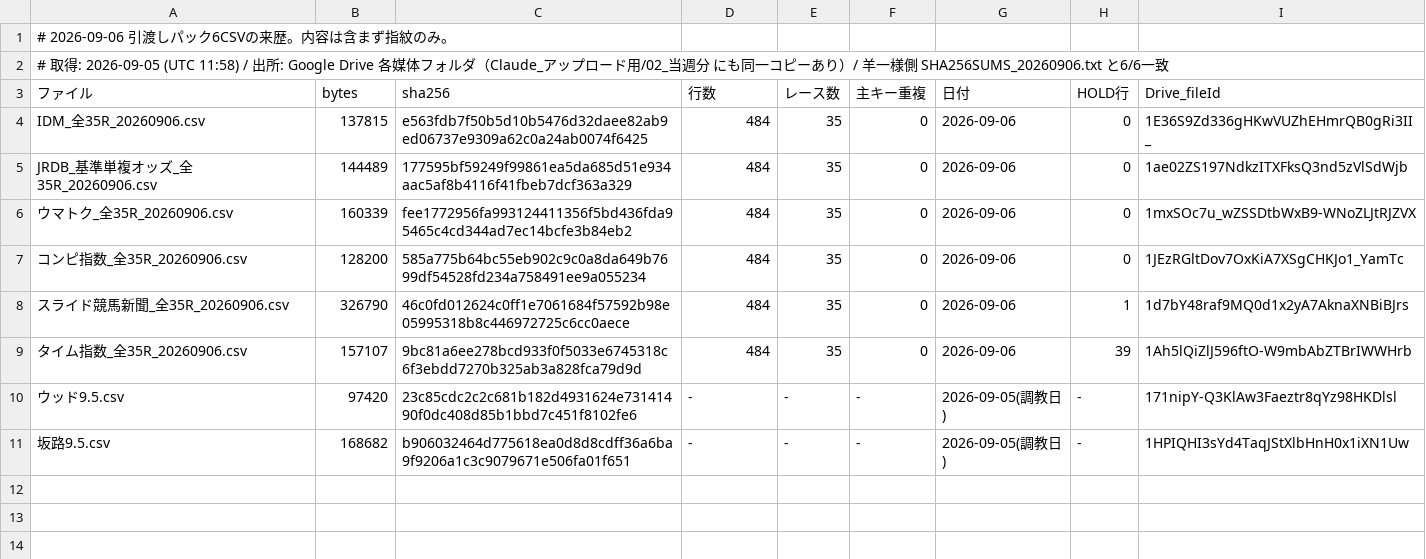
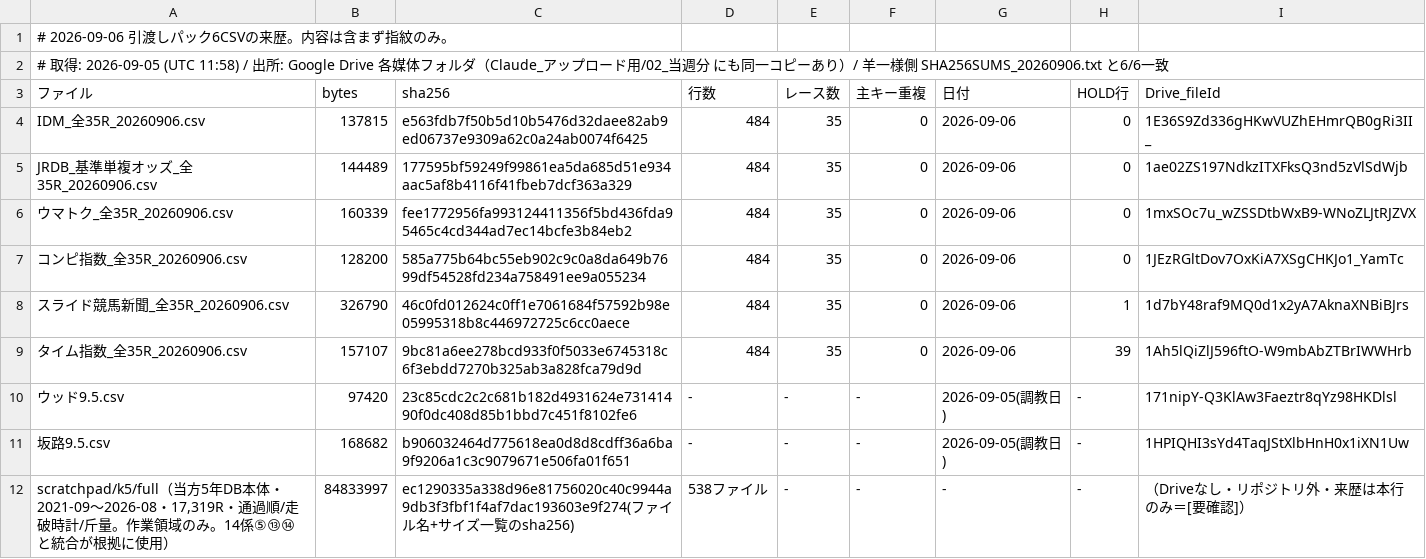
Before and after one commit to yoichikubota1224-source/github.com-new, a TSV file: predictions/20260906/00_入力6CSV_来歴台帳_20260906.tsv, drawn as a sheet.

```diff
--- a/predictions/20260906/00_入力6CSV_来歴台帳_20260906.tsv
+++ b/predictions/20260906/00_入力6CSV_来歴台帳_20260906.tsv
@@ -11 +11,2 @@ JRDB_基準単複オッズ_全35R_20260906.csv	144489	177595bf59249f99861ea5da68
 坂路9.5.csv	168682	b906032464d775618ea0d8d8cdff36a6ba9f9206a1c3c9079671e506fa01f651	-	-	-	2026-09-05(調教日)	-	1HPIQHI3sYd4TaqJStXlbHnH0x1iXN1Uw
+scratchpad/k5/full（当方5年DB本体・2021-09〜2026-08・17,319R・通過順/走破時計/斤量。作業領域のみ。14係⑤⑬⑭と統合が根拠に使用）	84833997	ec1290335a338d96e81756020c40c9944a9db3f3fbf1f4af7dac193603e9f274(ファイル名+サイズ一覧のsha256)	538ファイル	-	-	-	-	（Driveなし・リポジトリ外・来歴は本行のみ＝[要確認]）
```
Also changed, not shown: 11 other files.
